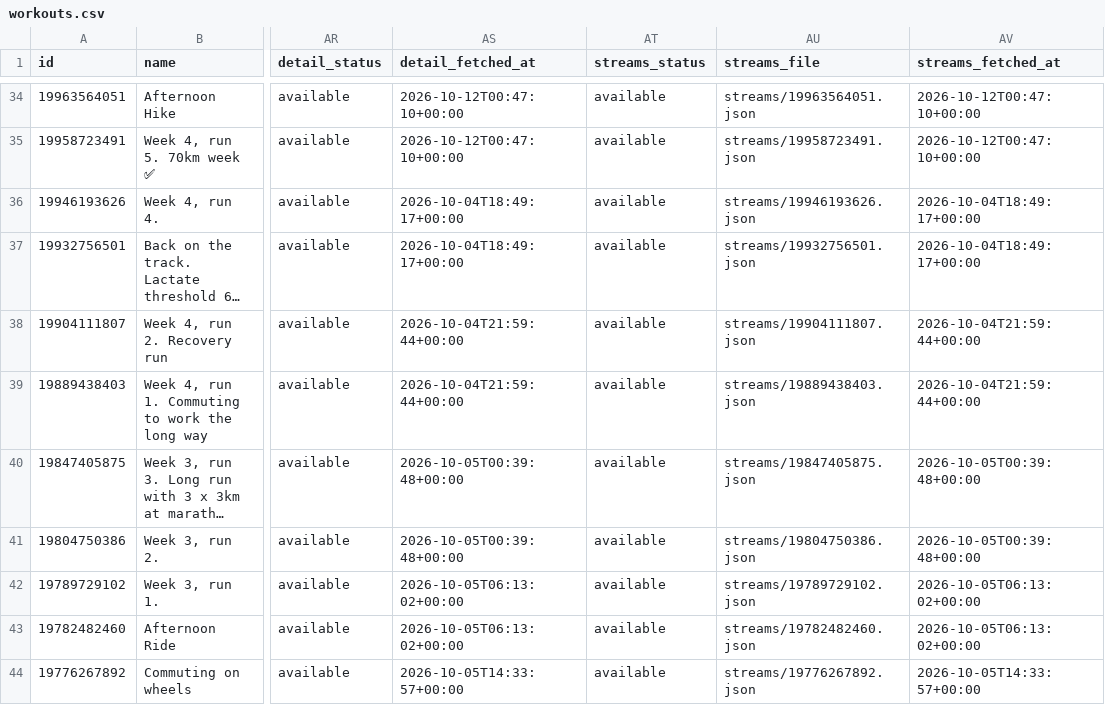
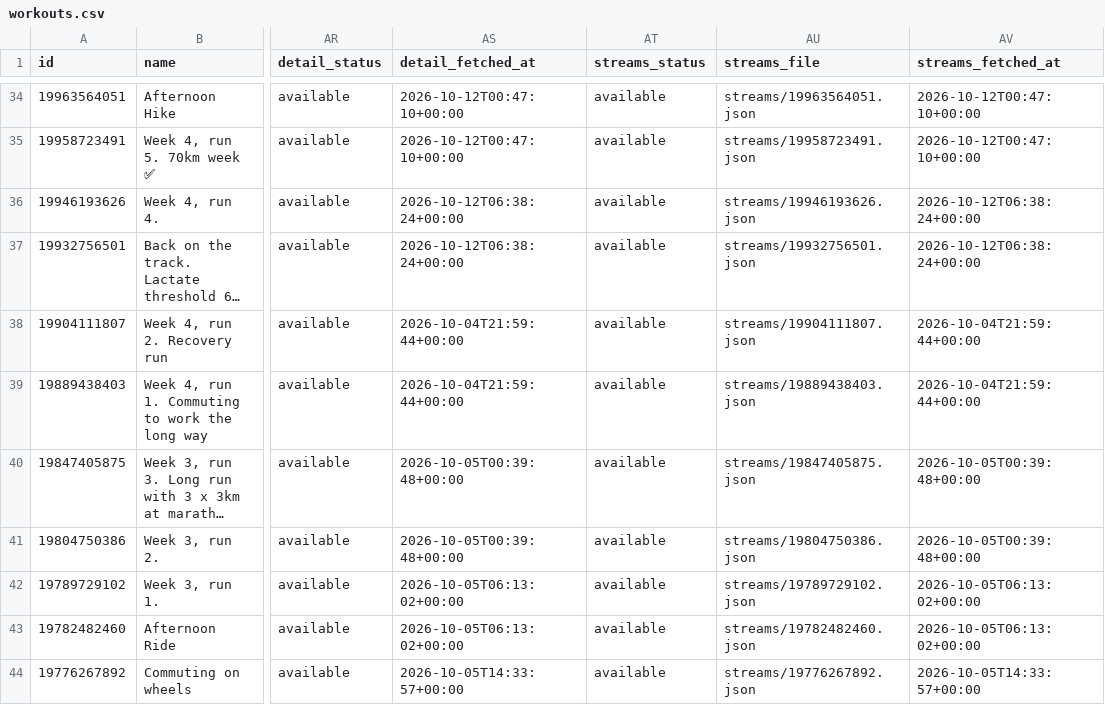
Before and after one commit to holder-josh/valencia-1870, a CSV file: docs/workouts.csv, drawn as a sheet; only a part is shown, gaps mark what is left out; long unchanged cells end in …; the diff names each change by its address in the sheet, - before the commit and + after, or states it on an @@ line.

```diff
--- a/docs/workouts.csv
+++ b/docs/workouts.csv
-AS36:AS37 (detail_fetched_at): 2026-10-04T18:49:17+00:00
+AS36:AS37 (detail_fetched_at): 2026-10-12T06:38:24+00:00
-AV36:AV37 (streams_fetched_at): 2026-10-04T18:49:17+00:00
+AV36:AV37 (streams_fetched_at): 2026-10-12T06:38:24+00:00
```
Also changed, not shown: 4 other files.
